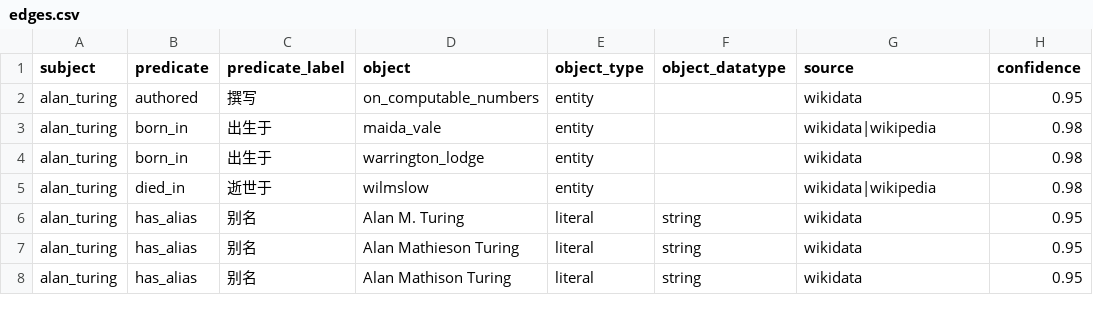
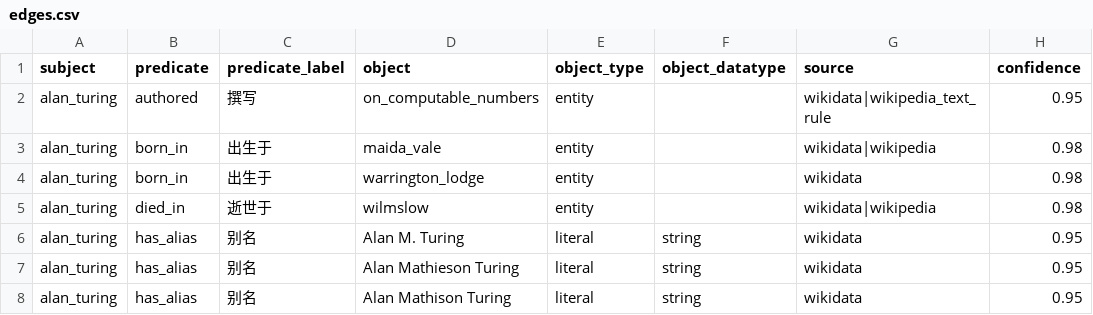
Before and after one commit to fivekilo/turing-knowledge-graph, a CSV file: data/exports/edges.csv, drawn as a sheet; only a part is shown; the diff covers the shown part only.

```diff
--- a/data/exports/edges.csv
+++ b/data/exports/edges.csv
@@ -1,3 +1,3 @@
 subject,predicate,predicate_label,object,object_type,object_datatype,source,confidence
-alan_turing,authored,撰写,on_computable_numbers,entity,,wikidata,0.95
+alan_turing,authored,撰写,on_computable_numbers,entity,,wikidata|wikipedia_text_rule,0.95
 alan_turing,born_in,出生于,maida_vale,entity,,wikidata|wikipedia,0.98
```
Also changed, not shown: 5 added rows and 6 edited cells elsewhere in this file, data/exports/nodes.csv, data/extracted/entities_normalized.csv, 31 other files.
